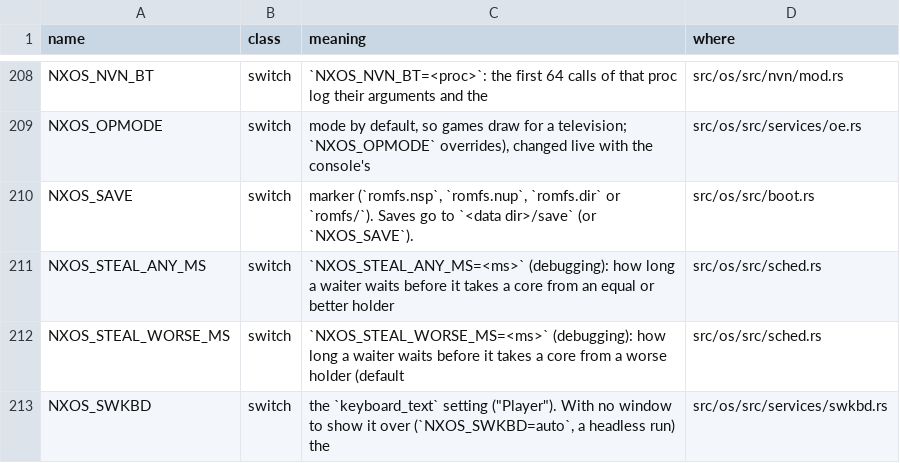
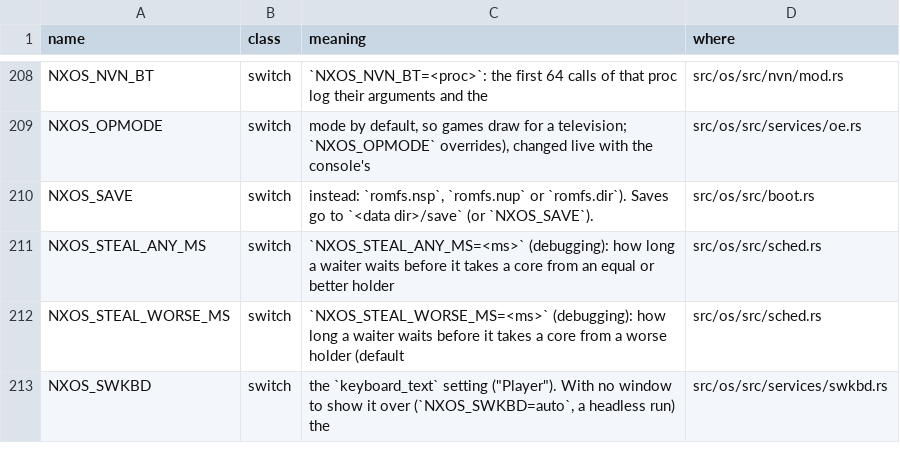
Before and after one commit to ChrisColeTech/nxrs, a TSV file: docs/env_switches.tsv, drawn as a sheet; only a part is shown, gaps mark what is left out.

```diff
--- a/docs/env_switches.tsv
+++ b/docs/env_switches.tsv
@@ -209,3 +209,3 @@ NXOS_NVN_BT	switch	`NXOS_NVN_BT=<proc>`: the first 64 calls of that proc log the
 NXOS_OPMODE	switch	mode by default, so games draw for a television; `NXOS_OPMODE` overrides), changed live with the console's	src/os/src/services/oe.rs
-NXOS_SAVE	switch	marker (`romfs.nsp`, `romfs.nup`, `romfs.dir` or `romfs/`). Saves go to `<data dir>/save` (or `NXOS_SAVE`).	src/os/src/boot.rs
+NXOS_SAVE	switch	instead: `romfs.nsp`, `romfs.nup` or `romfs.dir`). Saves go to `<data dir>/save` (or `NXOS_SAVE`).	src/os/src/boot.rs
 NXOS_STEAL_ANY_MS	switch	`NXOS_STEAL_ANY_MS=<ms>` (debugging): how long a waiter waits before it takes a core from an equal or better holder	src/os/src/sched.rs
```
Also changed, not shown: 11 other files.
